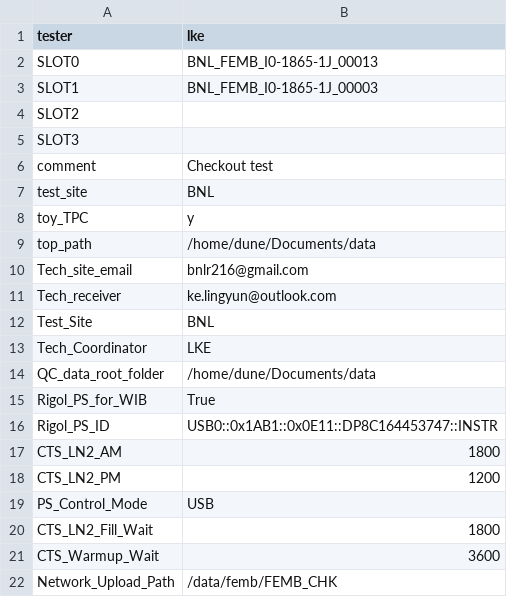
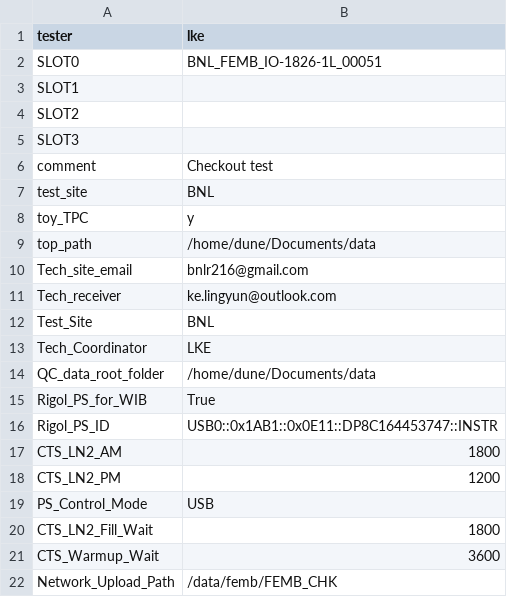
Before and after one commit to lkebnl/BNL_CE_Checkout, a CSV file: femb_info.csv, drawn as a sheet.

```diff
--- a/femb_info.csv
+++ b/femb_info.csv
@@ -1,4 +1,4 @@
 tester,lke
-SLOT0,BNL_FEMB_I0-1865-1J_00013
-SLOT1,BNL_FEMB_I0-1865-1J_00003
+SLOT0,BNL_FEMB_IO-1826-1L_00051
+SLOT1,
 SLOT2,
```
Also changed, not shown: 18 other files.
